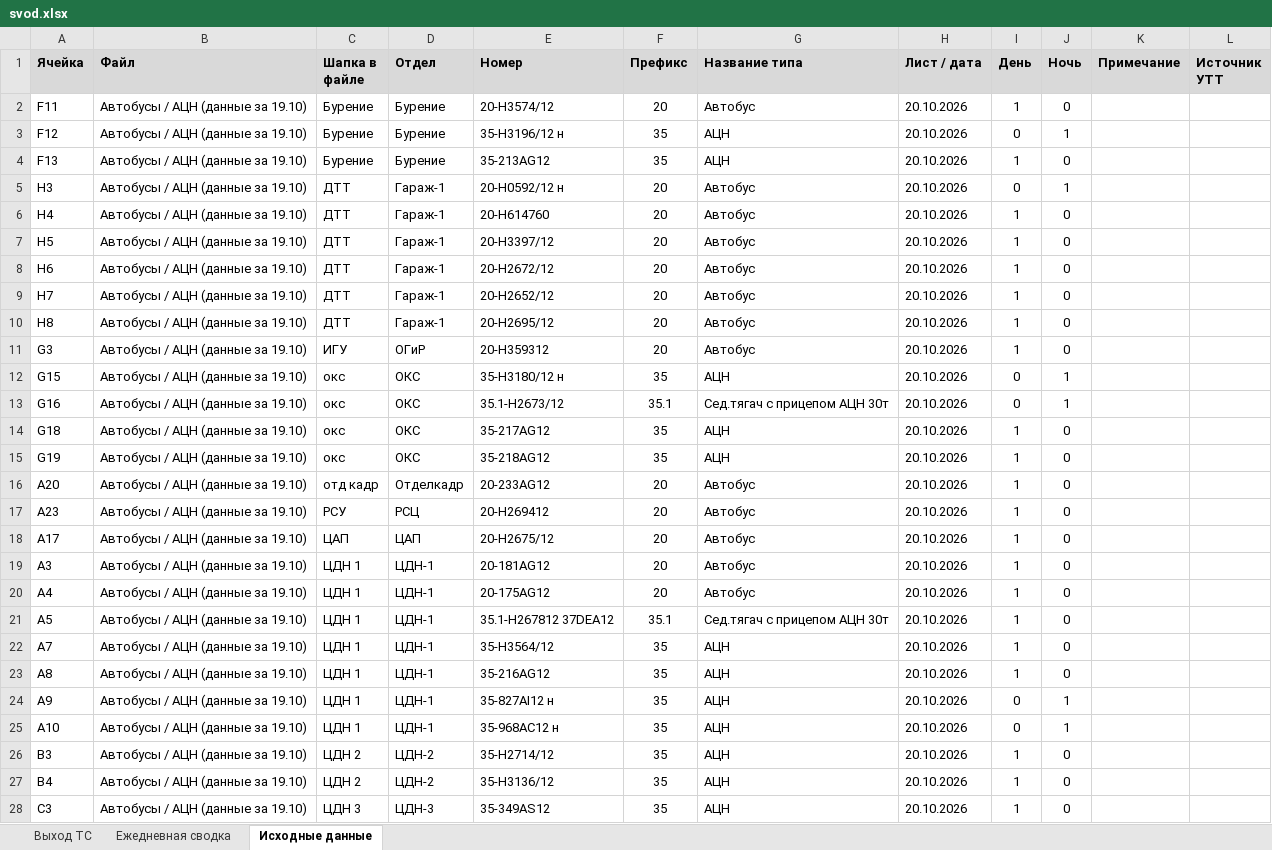
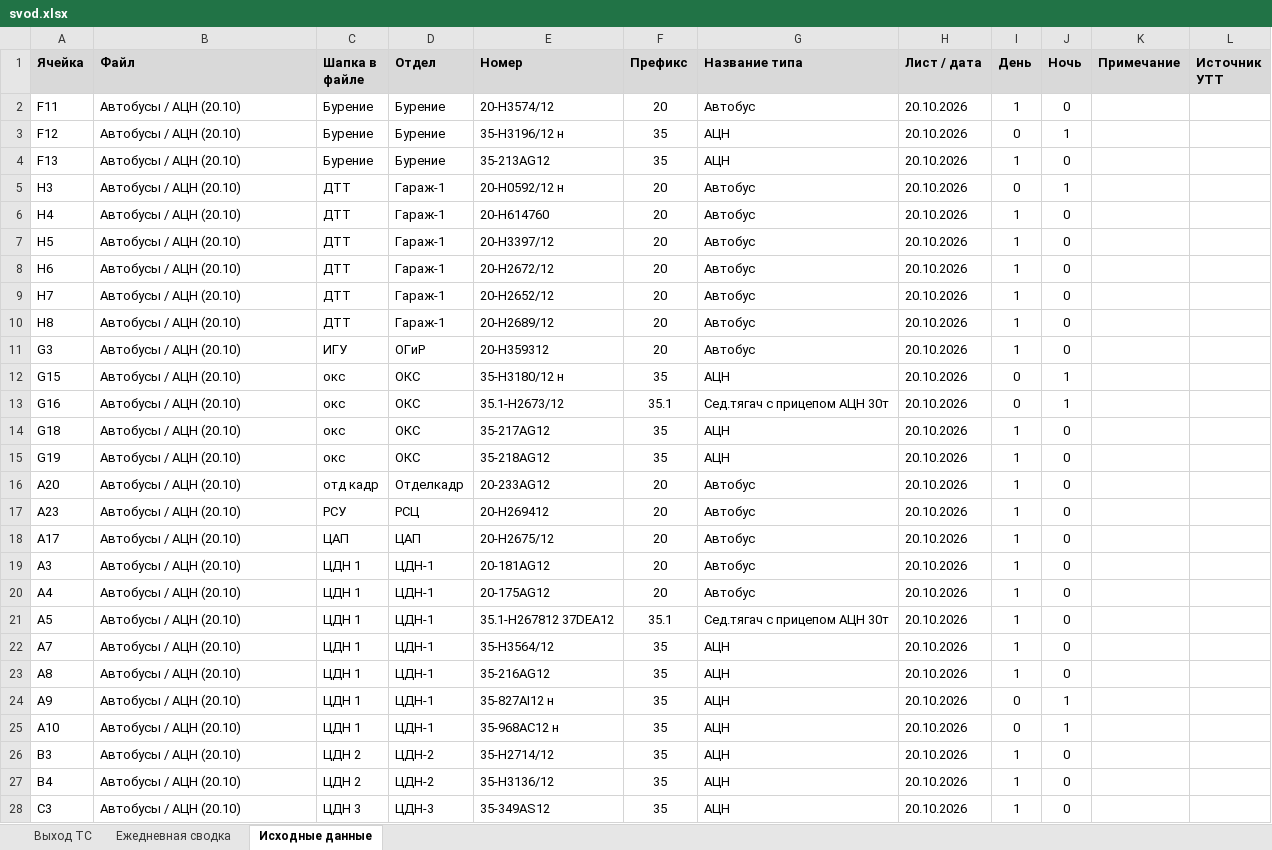
Before and after one commit to aura2889/summary, an Excel workbook: archive/2026-10-20/svod.xlsx, sheet Исходные данные, drawn as a sheet; only a part is shown; values as stored, in another font and other column widths than the file's, no borders; charts and pictures not drawn; the diff covers the shown part only; the diff names each change by its address in the sheet, - before the commit and + after, or states it on an @@ line.

```diff
--- a/archive/2026-10-20/svod.xlsx (sheet Исходные данные)
+++ b/archive/2026-10-20/svod.xlsx (sheet Исходные данные)
-B2:B28 (Файл): Автобусы / АЦН (данные за 19.10)
+B2:B28 (Файл): Автобусы / АЦН (20.10)
-E10 (Номер): 20-Н2695/12
+E10 (Номер): 20-Н2689/12
```
Also changed, not shown: other rows of this sheet, sheet Ежедневная сводка, sheet Выход ТС, formulas that keep their value, raw/BUS.xlsx, raw/SVOD.xlsx, 7 other files.
